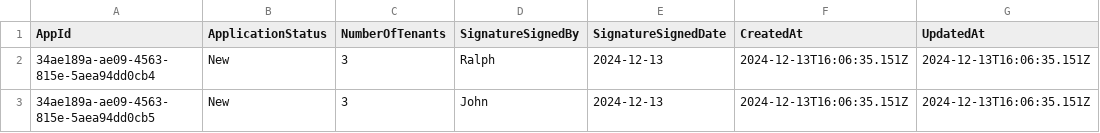
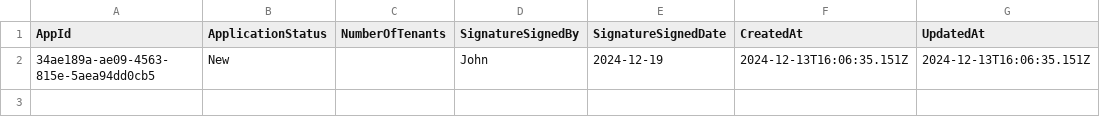
Before and after one commit to dteenergy/EnergyHub, a CSV file: db/data/dteConsentApp-ApplicationDetail.csv, drawn as a sheet.

```diff
--- a/db/data/dteConsentApp-ApplicationDetail.csv
+++ b/db/data/dteConsentApp-ApplicationDetail.csv
@@ -1,3 +1,2 @@
 AppId,ApplicationStatus,NumberOfTenants,SignatureSignedBy,SignatureSignedDate,CreatedAt,UpdatedAt
-34ae189a-ae09-4563-815e-5aea94dd0cb4, New, 3, Ralph, 2024-12-13, 2024-12-13T16:06:35.151Z, 2024-12-13T16:06:35.151Z
-34ae189a-ae09-4563-815e-5aea94dd0cb5, New, 3, John, 2024-12-13, 2024-12-13T16:06:35.151Z, 2024-12-13T16:06:35.151Z
+34ae189a-ae09-4563-815e-5aea94dd0cb5,New,,John,2024-12-19,2024-12-13T16:06:35.151Z,2024-12-13T16:06:35.151Z
```
Also changed, not shown: db/data/dteConsentApp-AccountDetail.csv, db/data/dteConsentApp-ApplicationConsent.csv, 5 other files.
